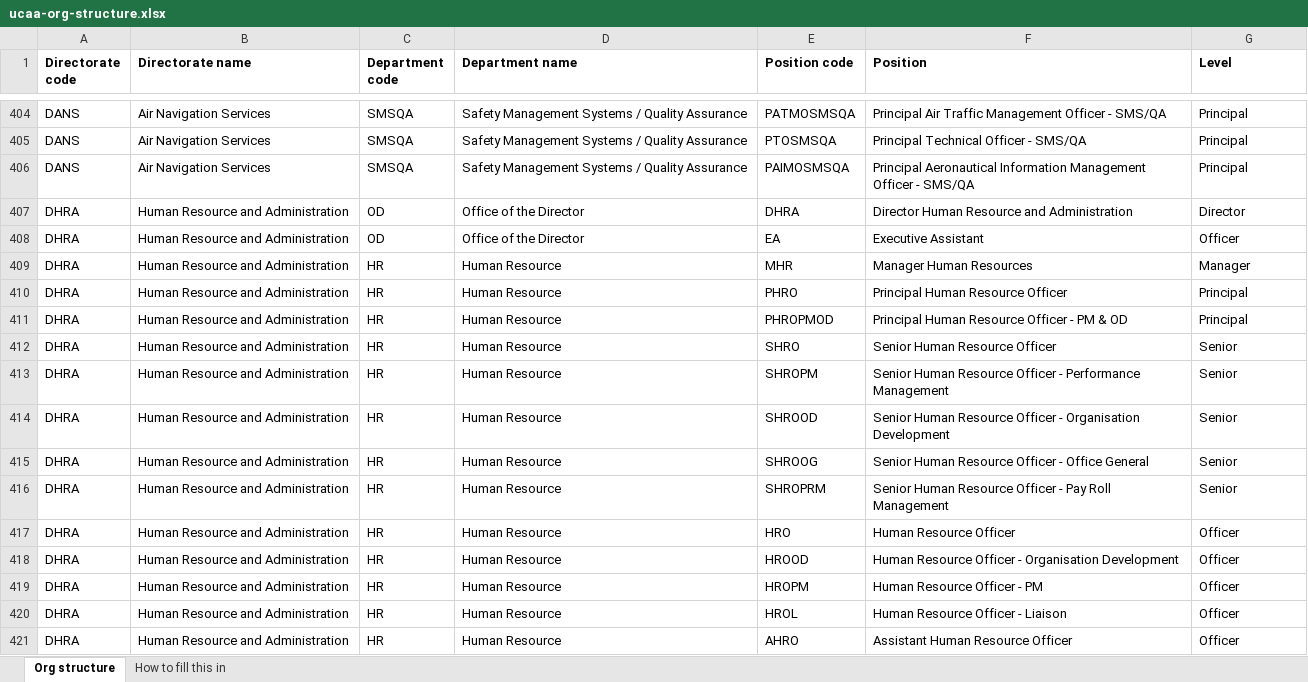
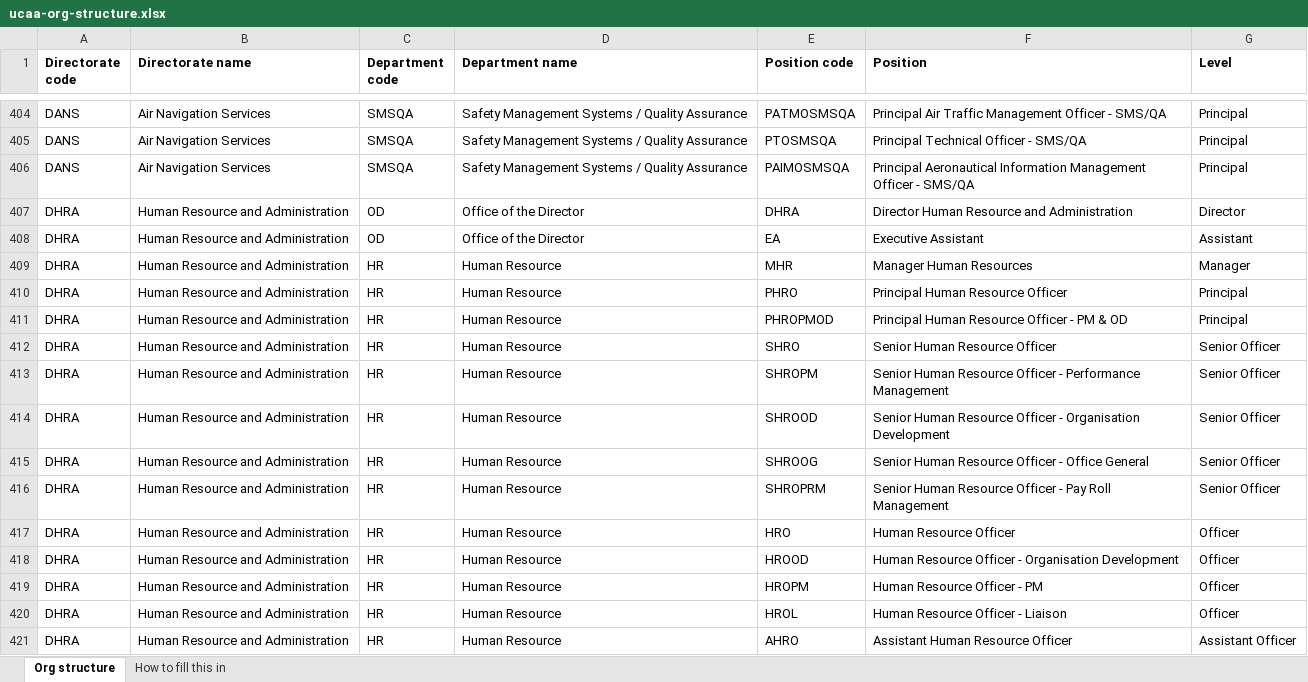
Before and after one commit to M-JudeCAA/E-Recruitment, an Excel workbook: backend/scripts/data/ucaa-org-structure.xlsx, sheet Org structure, drawn as a sheet; only a part is shown, gaps mark what is left out; values as stored, in another font and other column widths than the file's, no borders; the diff covers the shown part only; the diff names each change by its address in the sheet, - before the commit and + after, or states it on an @@ line.

```diff
--- a/backend/scripts/data/ucaa-org-structure.xlsx (sheet Org structure)
+++ b/backend/scripts/data/ucaa-org-structure.xlsx (sheet Org structure)
-G408 (Level): Officer
+G408 (Level): Assistant
-G412:G416 (Level): Senior
+G412:G416 (Level): Senior Officer
-G421 (Level): Officer
+G421 (Level): Assistant Officer
```
Also changed, not shown: 231 edited cells elsewhere in this sheet, sheet How to fill this in, 17 other files.
